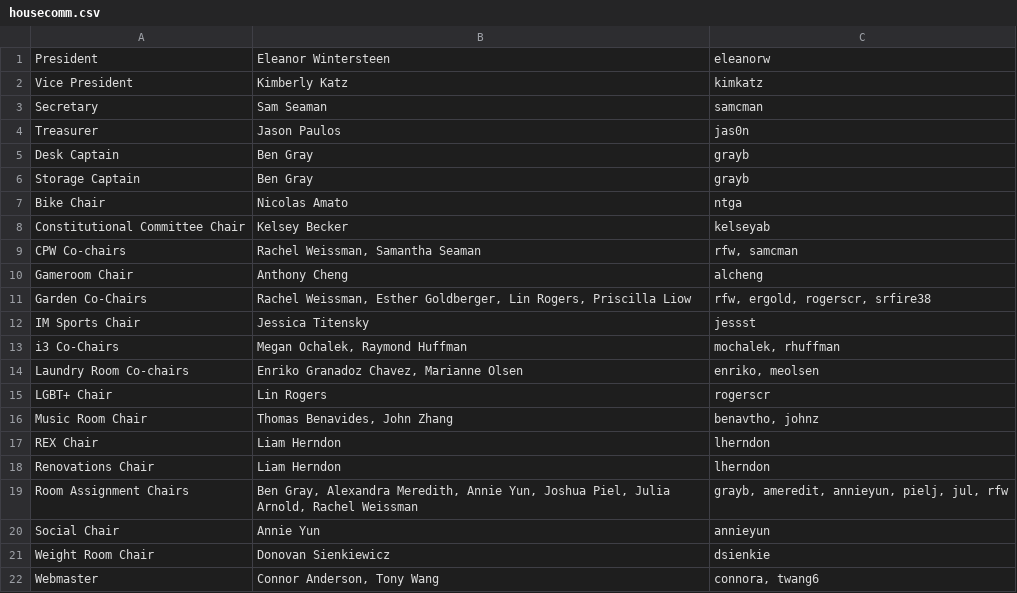
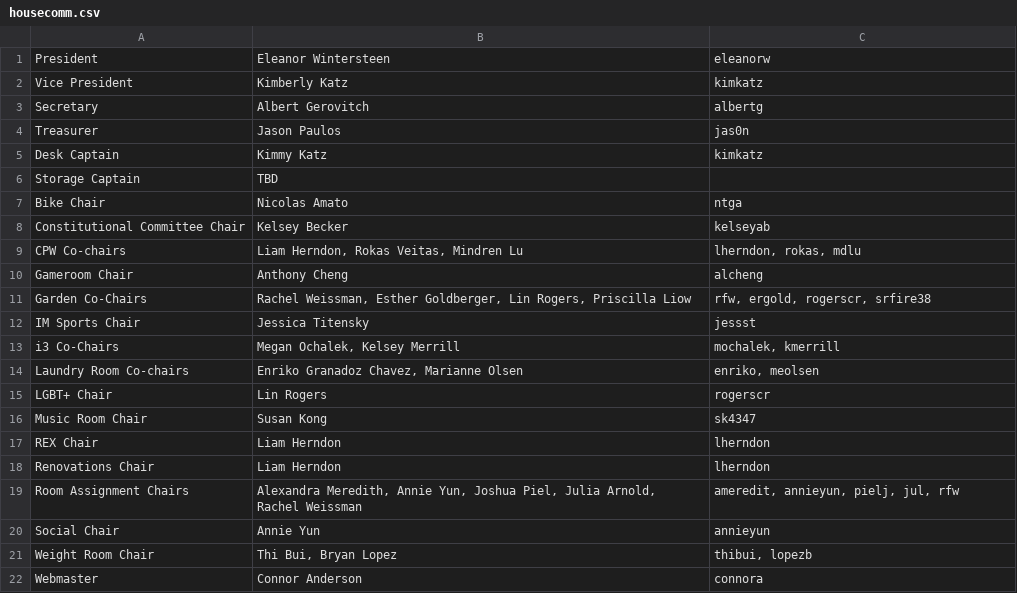
Before and after one commit to shrutiravikumar/macweb, a CSV file: private/housecomm/housecomm.csv, drawn as a sheet.

Commit message:
Updated Housecomm, peer mentors, and support information

```diff
--- a/private/housecomm/housecomm.csv
+++ b/private/housecomm/housecomm.csv
@@ -2,9 +2,9 @@ President|Eleanor Wintersteen|eleanorw
 Vice President|Kimberly Katz|kimkatz
-Secretary|Sam Seaman|samcman
+Secretary|Albert Gerovitch|albertg
 Treasurer|Jason Paulos|jas0n
-Desk Captain|Ben Gray|grayb
-Storage Captain|Ben Gray|grayb
+Desk Captain|Kimmy Katz|kimkatz
+Storage Captain|TBD|
 Bike Chair|Nicolas Amato|ntga
 Constitutional Committee Chair|Kelsey Becker|kelseyab
-CPW Co-chairs|Rachel Weissman, Samantha Seaman|rfw, samcman
+CPW Co-chairs|Liam Herndon, Rokas Veitas, Mindren Lu|lherndon, rokas, mdlu
 Gameroom Chair|Anthony Cheng|alcheng
@@ -12,11 +12,11 @@ Garden Co-Chairs|Rachel Weissman, Esther Goldberger, Lin Rogers, Priscilla Liow|
 IM Sports Chair|Jessica Titensky|jessst
-i3 Co-Chairs|Megan Ochalek, Raymond Huffman|mochalek, rhuffman
+i3 Co-Chairs|Megan Ochalek, Kelsey Merrill|mochalek, kmerrill
 Laundry Room Co-chairs|Enriko Granadoz Chavez, Marianne Olsen|enriko, meolsen
 LGBT+ Chair|Lin Rogers|rogerscr
-Music Room Chair|Thomas Benavides, John Zhang|benavtho, johnz
+Music Room Chair|Susan Kong|sk4347
 REX Chair|Liam Herndon|lherndon
 Renovations Chair|Liam Herndon|lherndon
-Room Assignment Chairs|Ben Gray, Alexandra Meredith, Annie Yun, Joshua Piel, Julia Arnold, Rachel Weissman|grayb, ameredit, annieyun, pielj, jul, rfw
+Room Assignment Chairs|Alexandra Meredith, Annie Yun, Joshua Piel, Julia Arnold, Rachel Weissman|ameredit, annieyun, pielj, jul, rfw
 Social Chair|Annie Yun|annieyun
-Weight Room Chair|Donovan Sienkiewicz|dsienkie
-Webmaster|Connor Anderson, Tony Wang|connora, twang6
+Weight Room Chair|Thi Bui, Bryan Lopez|thibui, lopezb
+Webmaster|Connor Anderson|connora
```
Also changed, not shown: private/peermentors/peermentors.csv, private/support/sources.csv, 2 other files.
